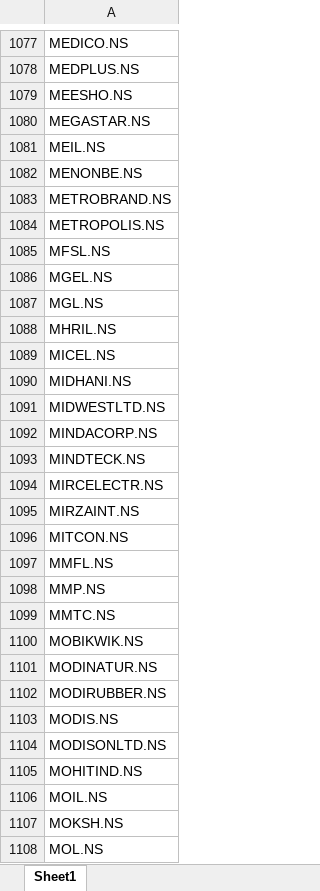
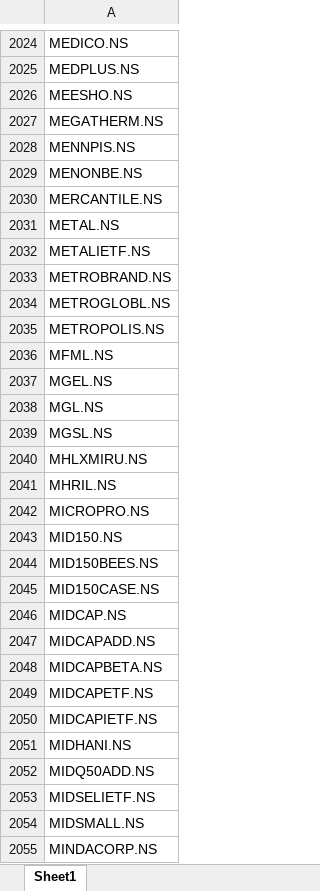
Before and after one commit to PavanSaiNekkala/institutional-quant-platform, an Excel workbook: valid_stocks.xlsx, sheet Sheet1, drawn as a sheet; only a part is shown, gaps mark what is left out; the shorter side is filled out with more unchanged rows; values as stored, in another font and other column widths than the file's, no borders; addresses are those after the commit; the diff covers the shown part only; the diff names each change by its address in the sheet, - before the commit and + after, or states it on an @@ line.

```diff
--- a/valid_stocks.xlsx (sheet Sheet1)
+++ b/valid_stocks.xlsx (sheet Sheet1)
-A2027: MEGASTAR.NS
+A2027: MEGATHERM.NS
-A2028: MEIL.NS
+A2028: MENNPIS.NS
+row 2030: MERCANTILE.NS
+row 2031: METAL.NS
+row 2032: METALIETF.NS
+row 2034: METROGLOBL.NS
-A2036: MFSL.NS
+A2036: MFML.NS
+row 2039: MGSL.NS
+row 2040: MHLXMIRU.NS
-A2042: MICEL.NS
+A2042: MICROPRO.NS
+row 2043: MID150.NS
+row 2044: MID150BEES.NS
+row 2045: MID150CASE.NS
+row 2046: MIDCAP.NS
+row 2047: MIDCAPADD.NS
+row 2048: MIDCAPBETA.NS
+row 2049: MIDCAPETF.NS
+row 2050: MIDCAPIETF.NS
-A2052: MIDWESTLTD.NS
+A2052: MIDQ50ADD.NS
+row 2053: MIDSELIETF.NS
+row 2054: MIDSMALL.NS
```
Also changed, not shown: 1327 added rows, 2 removed rows, 248 moved rows and 217 edited cells elsewhere in this sheet.
